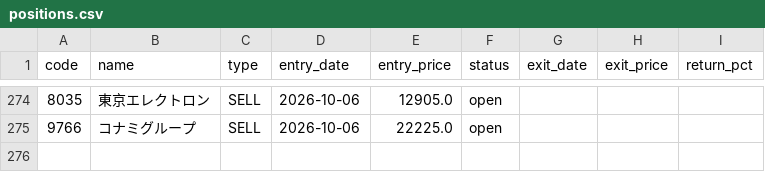
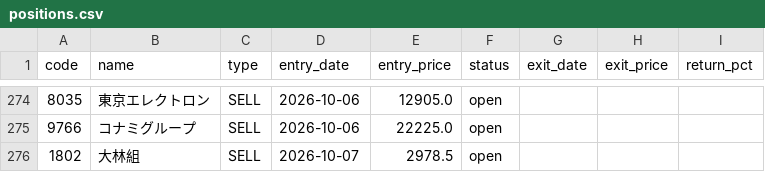
Before and after one commit to alohakozi-ux/nikkei-signal-app, a CSV file: positions.csv, drawn as a sheet; only a part is shown, gaps mark what is left out.

```diff
--- a/positions.csv
+++ b/positions.csv
@@ -275 +275,2 @@ code,name,type,entry_date,entry_price,status,exit_date,exit_price,return_pct
 9766,コナミグループ,SELL,2026-10-06,22225.0,open,,,
+1802,大林組,SELL,2026-10-07,2978.5,open,,,
```
